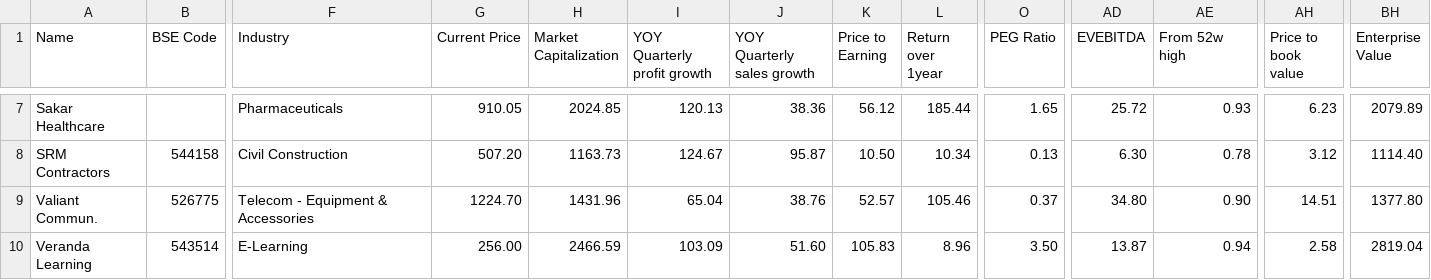
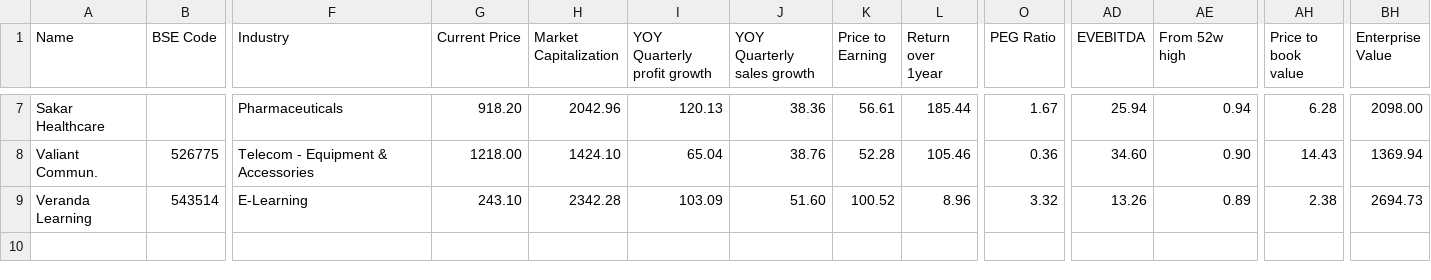
Before and after one commit to radhevrishi/market-cockpit, a CSV file: frontend/public/data/screener/future-leaders.csv, drawn as a sheet; only a part is shown, gaps mark what is left out; removed rows and columns are numbered as before the commit, all else as after; rows hold the shown columns only; the diff covers the shown part only; the diff names each change by its address in the sheet, - before the commit and + after, or states it on an @@ line.

```diff
--- a/frontend/public/data/screener/future-leaders.csv
+++ b/frontend/public/data/screener/future-leaders.csv
-G7 (Current Price): 910.05
+G7 (Current Price): 918.20
-H7 (Market Capitalization): 2024.85
+H7 (Market Capitalization): 2042.96
-K7 (Price to Earning): 56.12
+K7 (Price to Earning): 56.61
-O7 (PEG Ratio): 1.65
+O7 (PEG Ratio): 1.67
-AD7 (EVEBITDA): 25.72
+AD7 (EVEBITDA): 25.94
-AE7 (From 52w high): 0.93
+AE7 (From 52w high): 0.94
-AH7 (Price to book value): 6.23
+AH7 (Price to book value): 6.28
-BH7 (Enterprise Value): 2079.89
+BH7 (Enterprise Value): 2098.00
-row 8: SRM Contractors | 544158 | Civil Construction | 507.20 | 1163.73 | 124.67 | 95.87 | 10.50 | 10.34 | 0.13 | 6.30 | 0.78 | 3.12 | 1114.40
-G8 (Current Price): 1224.70
+G8 (Current Price): 1218.00
-H8 (Market Capitalization): 1431.96
+H8 (Market Capitalization): 1424.10
-K8 (Price to Earning): 52.57
+K8 (Price to Earning): 52.28
-O8 (PEG Ratio): 0.37
+O8 (PEG Ratio): 0.36
-AD8 (EVEBITDA): 34.80
+AD8 (EVEBITDA): 34.60
-AH8 (Price to book value): 14.51
+AH8 (Price to book value): 14.43
-BH8 (Enterprise Value): 1377.80
+BH8 (Enterprise Value): 1369.94
-G9 (Current Price): 256.00
+G9 (Current Price): 243.10
-H9 (Market Capitalization): 2466.59
+H9 (Market Capitalization): 2342.28
-K9 (Price to Earning): 105.83
+K9 (Price to Earning): 100.52
-O9 (PEG Ratio): 3.50
+O9 (PEG Ratio): 3.32
-AD9 (EVEBITDA): 13.87
+AD9 (EVEBITDA): 13.26
-AE9 (From 52w high): 0.94
+AE9 (From 52w high): 0.89
-AH9 (Price to book value): 2.58
+AH9 (Price to book value): 2.38
-BH9 (Enterprise Value): 2819.04
+BH9 (Enterprise Value): 2694.73
```
Also changed, not shown: 32 edited cells elsewhere in this file, frontend/public/data/screener/ipobases.csv, frontend/public/data/screener/lowequitycapital.csv, 17 other files.
